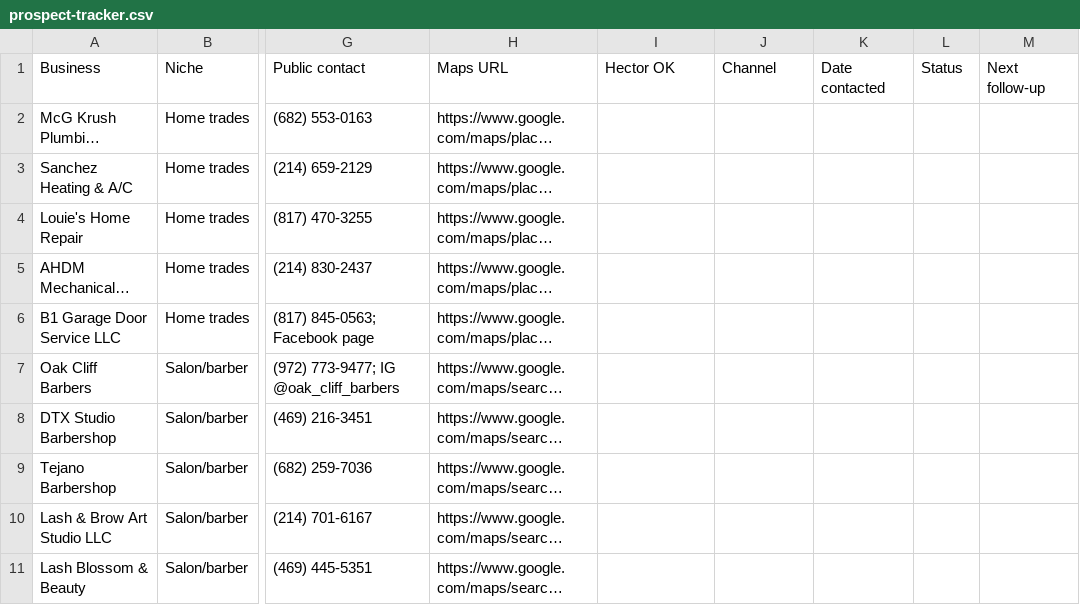
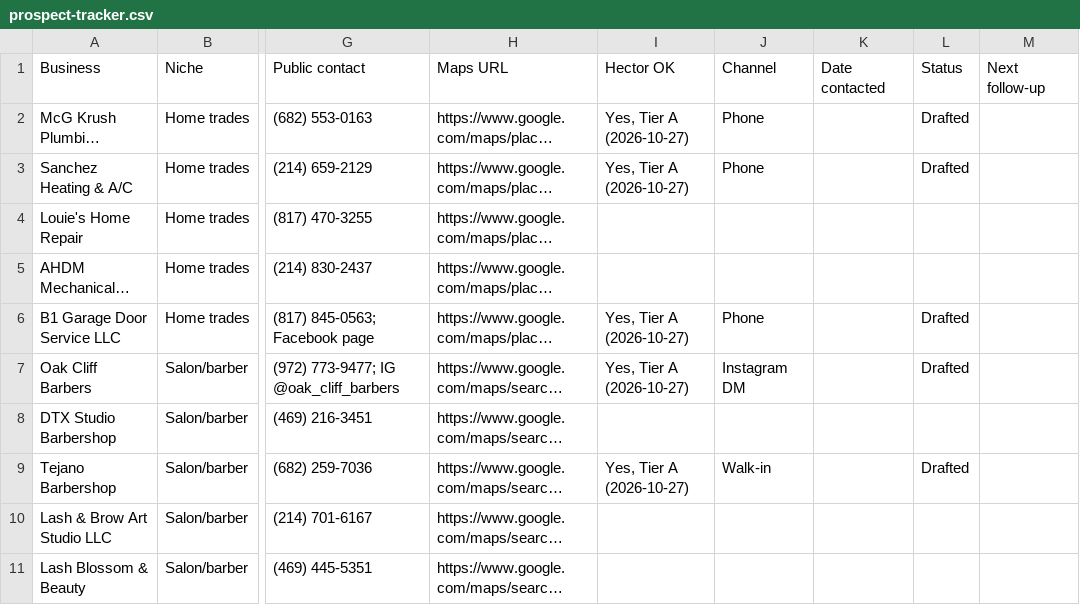
Before and after one commit to hectorclawd/trinity-web-co, a CSV file: business/sales/prospect-tracker.csv, drawn as a sheet; only a part is shown, gaps mark what is left out; long unchanged cells end in …; the diff names each change by its address in the sheet, - before the commit and + after, or states it on an @@ line.

```diff
--- a/business/sales/prospect-tracker.csv
+++ b/business/sales/prospect-tracker.csv
-I2:I3: (empty)
+I2:I3: Yes, Tier A (2026-10-27)
-J2:J3: (empty)
+J2:J3: Phone
-L2:L3: (empty)
+L2:L3: Drafted
-I6:I7: (empty)
+I6:I7: Yes, Tier A (2026-10-27)
-J6: (empty)
+J6: Phone
-L6:L7: (empty)
+L6:L7: Drafted
-J7: (empty)
+J7: Instagram DM
-I9: (empty)
+I9: Yes, Tier A (2026-10-27)
-J9: (empty)
+J9: Walk-in
-L9: (empty)
+L9: Drafted
```
Also changed, not shown: 1 other file.
